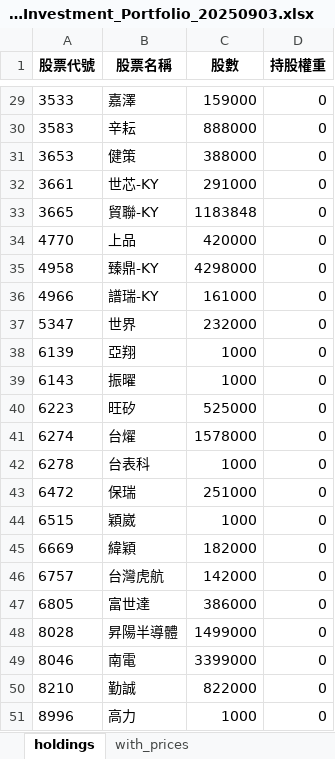
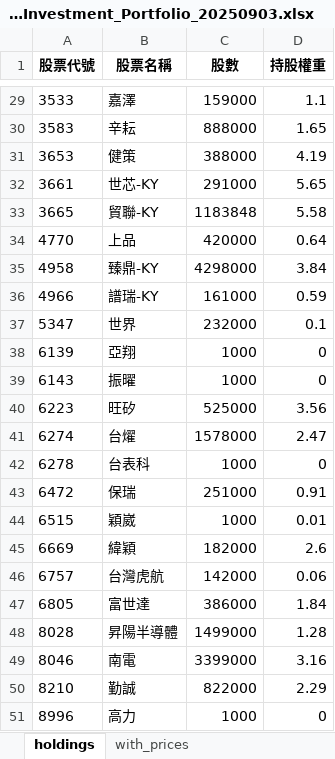
Before and after one commit to kf182698/00981A-ETF-Tracker, an Excel workbook: archive/2025-09/ETF_Investment_Portfolio_20250903.xlsx, sheet holdings, drawn as a sheet; only a part is shown, gaps mark what is left out; values as stored, in another font and other column widths than the file's, no borders; the diff covers the shown part only; the diff names each change by its address in the sheet, - before the commit and + after, or states it on an @@ line.

```diff
--- a/archive/2025-09/ETF_Investment_Portfolio_20250903.xlsx (sheet holdings)
+++ b/archive/2025-09/ETF_Investment_Portfolio_20250903.xlsx (sheet holdings)
-D29 (持股權重): 0
+D29 (持股權重): 1.1
-D30 (持股權重): 0
+D30 (持股權重): 1.65
-D31 (持股權重): 0
+D31 (持股權重): 4.19
-D32 (持股權重): 0
+D32 (持股權重): 5.65
-D33 (持股權重): 0
+D33 (持股權重): 5.58
-D34 (持股權重): 0
+D34 (持股權重): 0.64
-D35 (持股權重): 0
+D35 (持股權重): 3.84
-D36 (持股權重): 0
+D36 (持股權重): 0.59
-D37 (持股權重): 0
+D37 (持股權重): 0.1
-D40 (持股權重): 0
+D40 (持股權重): 3.56
-D41 (持股權重): 0
+D41 (持股權重): 2.47
-D43 (持股權重): 0
+D43 (持股權重): 0.91
-D44 (持股權重): 0
+D44 (持股權重): 0.01
-D45 (持股權重): 0
+D45 (持股權重): 2.6
-D46 (持股權重): 0
+D46 (持股權重): 0.06
-D47 (持股權重): 0
+D47 (持股權重): 1.84
-D48 (持股權重): 0
+D48 (持股權重): 1.28
-D49 (持股權重): 0
+D49 (持股權重): 3.16
-D50 (持股權重): 0
+D50 (持股權重): 2.29
```
Also changed, not shown: 23 edited cells elsewhere in this sheet, sheet with_prices, 7 other files.
